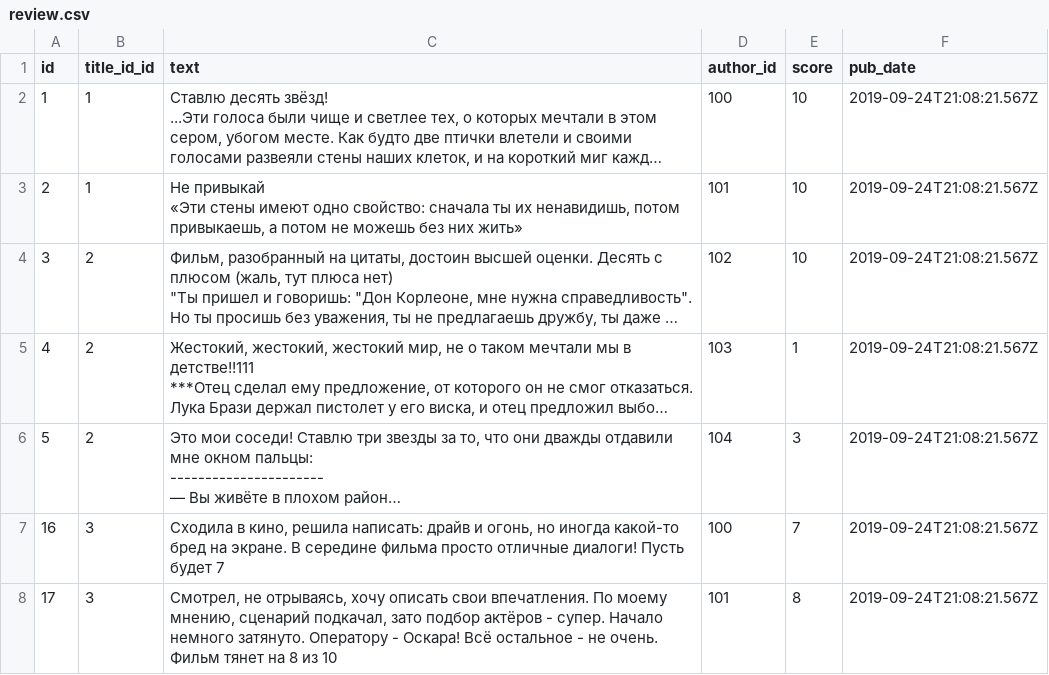
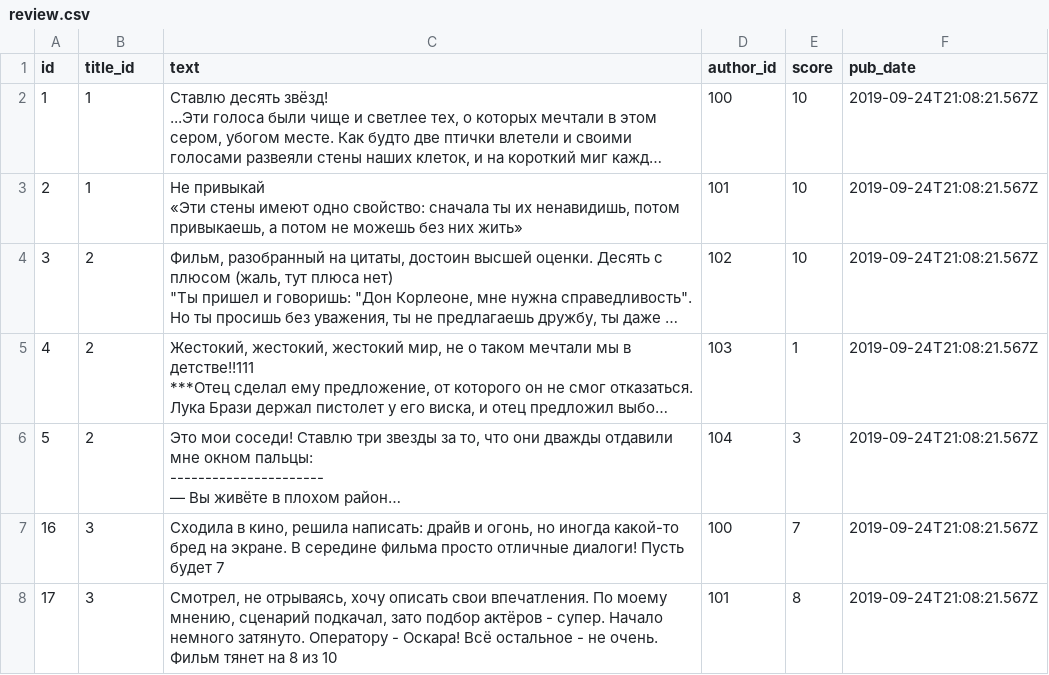
Before and after one commit to DankovaAlina/api_yamdb, a CSV file: api_yamdb/static/data/review.csv, drawn as a sheet; only a part is shown; long unchanged cells end in …; the diff names each change by its address in the sheet, - before the commit and + after, or states it on an @@ line.

```diff
--- a/api_yamdb/static/data/review.csv
+++ b/api_yamdb/static/data/review.csv
-B1: title_id_id
+B1: title_id
```
Also changed, not shown: api_yamdb/static/data/comments.csv, 3 other files.
